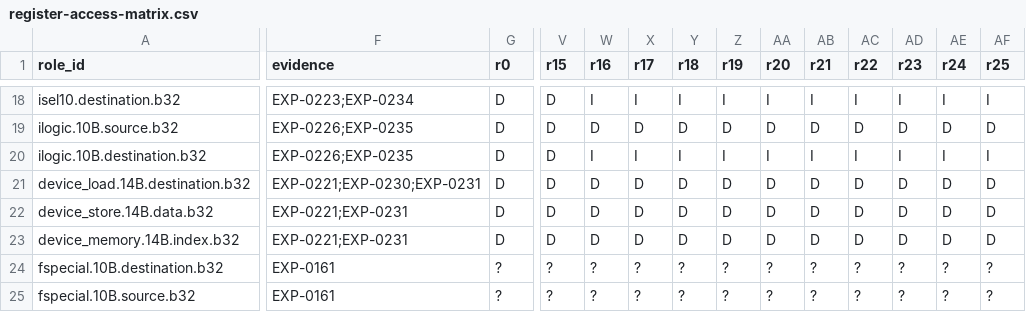
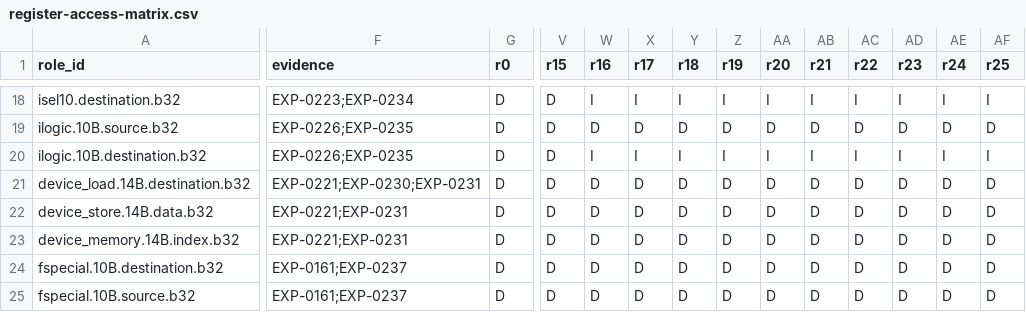
Before and after one commit to ADevWithAnIdea/agx-re, a CSV file: docs/isa/register-access-matrix.csv, drawn as a sheet; only a part is shown, gaps mark what is left out; the diff covers the shown part only; the diff names each change by its address in the sheet, - before the commit and + after, or states it on an @@ line.

```diff
--- a/docs/isa/register-access-matrix.csv
+++ b/docs/isa/register-access-matrix.csv
-F24:F25 (evidence): EXP-0161
+F24:F25 (evidence): EXP-0161;EXP-0237
-G24:G25 (r0): ?
+G24:G25 (r0): D
-V24:V25 (r15): ?
+V24:V25 (r15): D
-W24:W25 (r16): ?
+W24:W25 (r16): D
-X24:X25 (r17): ?
+X24:X25 (r17): D
-Y24:Y25 (r18): ?
+Y24:Y25 (r18): D
-Z24:Z25 (r19): ?
+Z24:Z25 (r19): D
-AA24:AA25 (r20): ?
+AA24:AA25 (r20): D
-AB24:AB25 (r21): ?
+AB24:AB25 (r21): D
-AC24:AC25 (r22): ?
+AC24:AC25 (r22): D
-AD24:AD25 (r23): ?
+AD24:AD25 (r23): D
-AE24:AE25 (r24): ?
+AE24:AE25 (r24): D
-AF24:AF25 (r25): ?
+AF24:AF25 (r25): D
```
Also changed, not shown: 149 edited cells elsewhere in this file, 36 other files.
